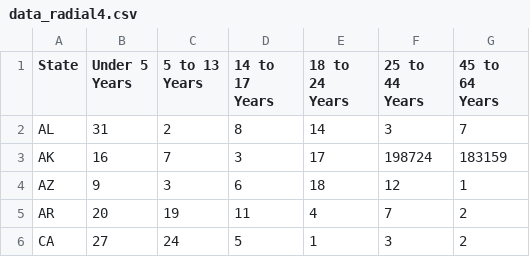
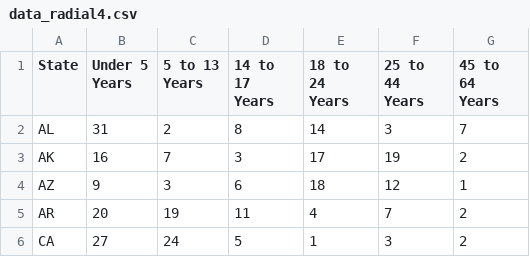
Before and after one commit to b3311/data, a CSV file: data_radial4.csv, drawn as a sheet.

Commit message:
Add files via upload

```diff
--- a/data_radial4.csv
+++ b/data_radial4.csv
@@ -2,3 +2,3 @@ State,Under 5 Years,5 to 13 Years,14 to 17 Years,18 to 24 Years,25 to 44 Years,4
    AL,31,2,8,14,3,7
-   AK,16,7,3,17,198724,183159
+   AK,16,7,3,17,19,2
    AZ,9,3,6,18,12,1
```
